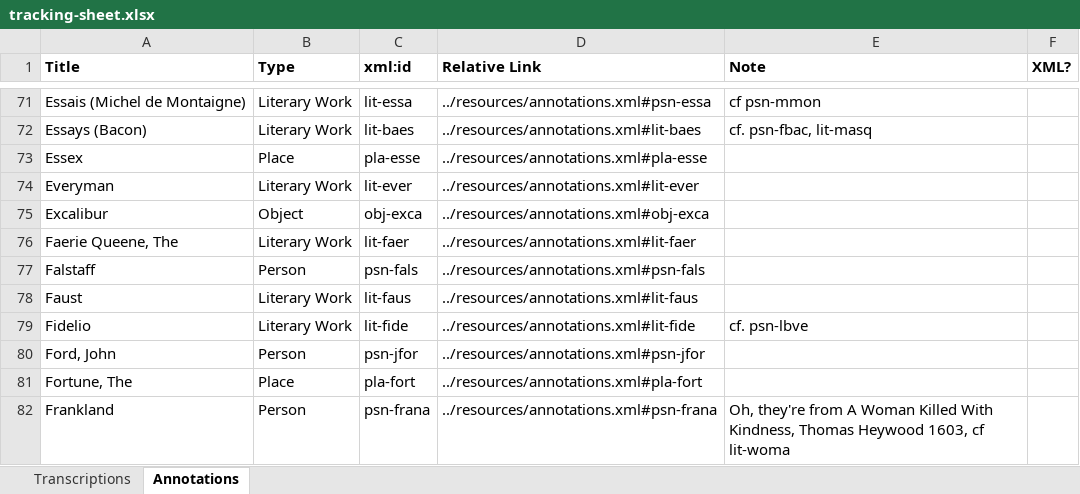
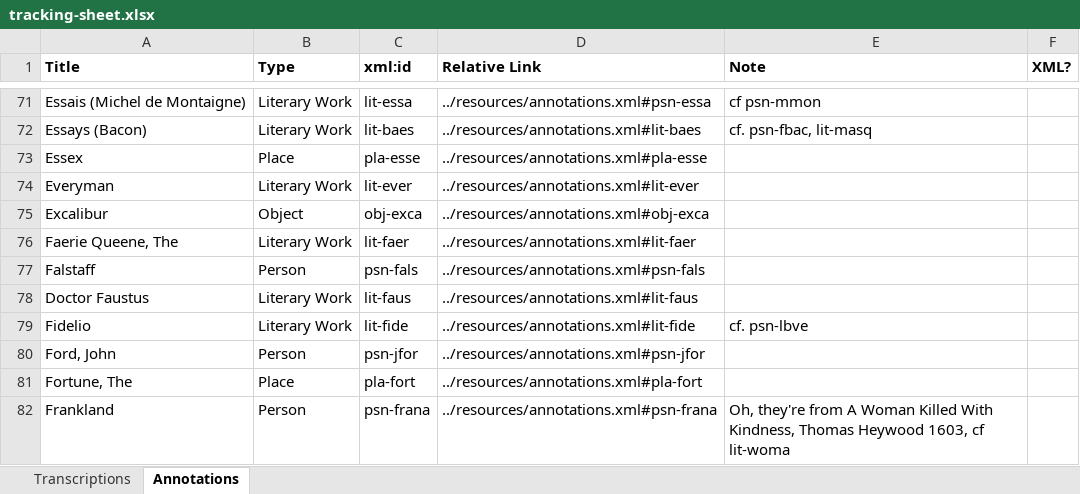
Before and after one commit to JoshuaAPhillips/digital-anon, an Excel workbook: tracking-sheet.xlsx, sheet Annotations, drawn as a sheet; only a part is shown, gaps mark what is left out; values as stored, in another font and other column widths than the file's, no borders; conditional formats not drawn; the diff names each change by its address in the sheet, - before the commit and + after, or states it on an @@ line.

```diff
--- a/tracking-sheet.xlsx (sheet Annotations)
+++ b/tracking-sheet.xlsx (sheet Annotations)
-A78 (Title): Faust
+A78 (Title): Doctor Faustus
```
Also changed, not shown: sheet Transcriptions, 3 other files.
